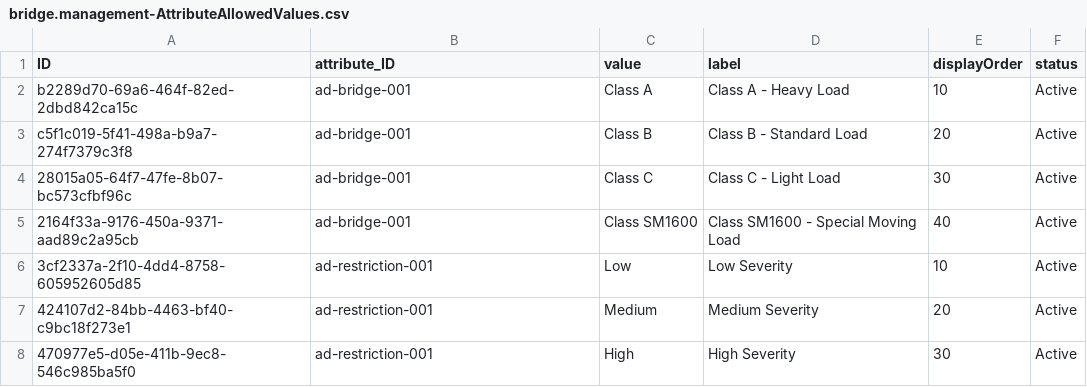
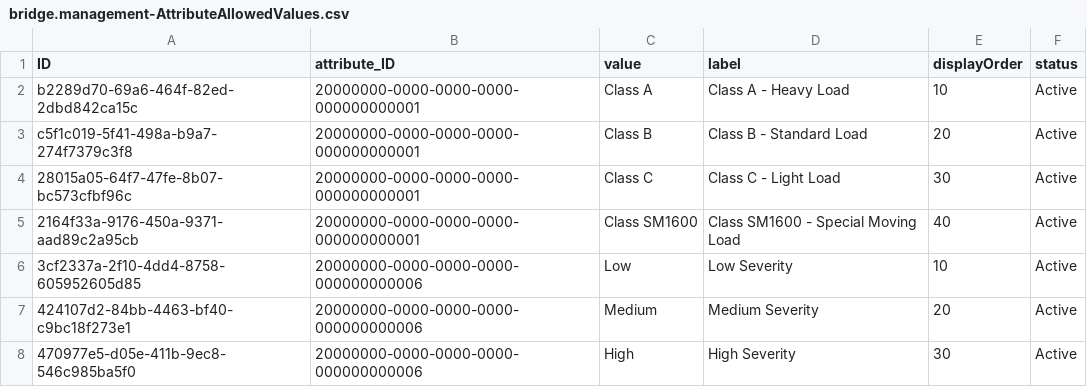
Before and after one commit to virinchy48/BridgeManagement, a CSV file: db/data/bridge.management-AttributeAllowedValues.csv, drawn as a sheet.

```diff
--- a/db/data/bridge.management-AttributeAllowedValues.csv
+++ b/db/data/bridge.management-AttributeAllowedValues.csv
@@ -1,8 +1,8 @@
 ID,attribute_ID,value,label,displayOrder,status
-b2289d70-69a6-464f-82ed-2dbd842ca15c,ad-bridge-001,Class A,Class A - Heavy Load,10,Active
-c5f1c019-5f41-498a-b9a7-274f7379c3f8,ad-bridge-001,Class B,Class B - Standard Load,20,Active
-28015a05-64f7-47fe-8b07-bc573cfbf96c,ad-bridge-001,Class C,Class C - Light Load,30,Active
-2164f33a-9176-450a-9371-aad89c2a95cb,ad-bridge-001,Class SM1600,Class SM1600 - Special Moving Load,40,Active
-3cf2337a-2f10-4dd4-8758-605952605d85,ad-restriction-001,Low,Low Severity,10,Active
-424107d2-84bb-4463-bf40-c9bc18f273e1,ad-restriction-001,Medium,Medium Severity,20,Active
-470977e5-d05e-411b-9ec8-546c985ba5f0,ad-restriction-001,High,High Severity,30,Active
+b2289d70-69a6-464f-82ed-2dbd842ca15c,20000000-0000-0000-0000-000000000001,Class A,Class A - Heavy Load,10,Active
+c5f1c019-5f41-498a-b9a7-274f7379c3f8,20000000-0000-0000-0000-000000000001,Class B,Class B - Standard Load,20,Active
+28015a05-64f7-47fe-8b07-bc573cfbf96c,20000000-0000-0000-0000-000000000001,Class C,Class C - Light Load,30,Active
+2164f33a-9176-450a-9371-aad89c2a95cb,20000000-0000-0000-0000-000000000001,Class SM1600,Class SM1600 - Special Moving Load,40,Active
+3cf2337a-2f10-4dd4-8758-605952605d85,20000000-0000-0000-0000-000000000006,Low,Low Severity,10,Active
+424107d2-84bb-4463-bf40-c9bc18f273e1,20000000-0000-0000-0000-000000000006,Medium,Medium Severity,20,Active
+470977e5-d05e-411b-9ec8-546c985ba5f0,20000000-0000-0000-0000-000000000006,High,High Severity,30,Active
```
Also changed, not shown: db/data/bridge.management-AttributeDefinitions.csv, db/data/bridge.management-AttributeGroups.csv, 11 other files.
